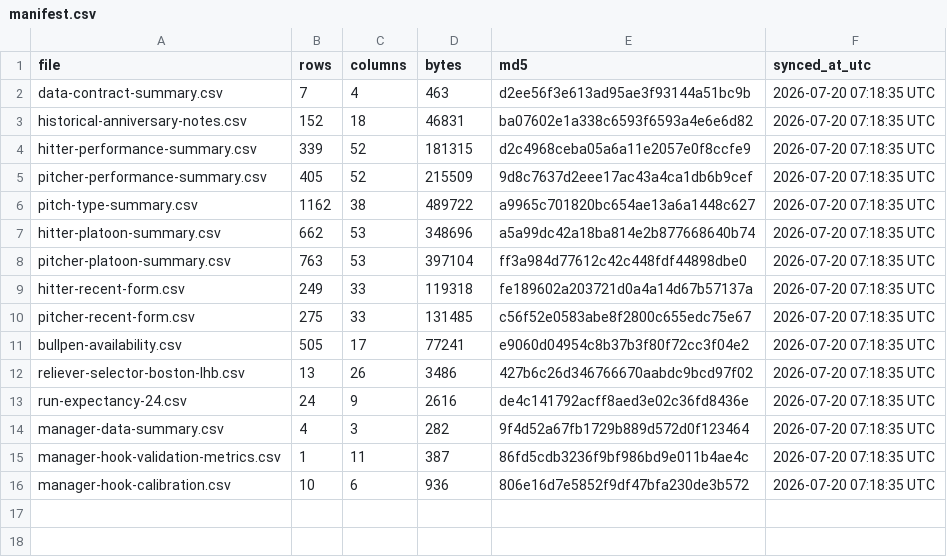
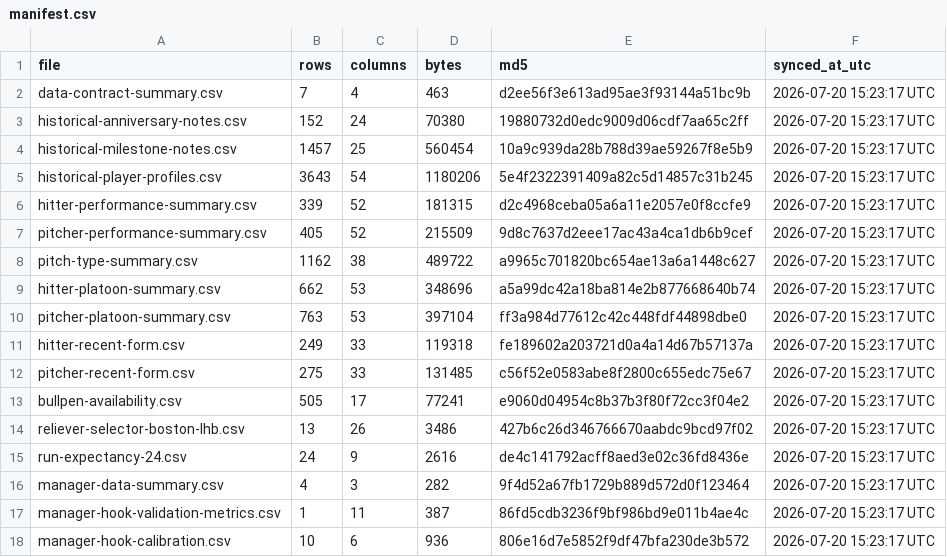
Before and after one commit to tjohnschultz/thesabrhood, a CSV file: data/derived/manifest.csv, drawn as a sheet.

```diff
--- a/data/derived/manifest.csv
+++ b/data/derived/manifest.csv
@@ -1,16 +1,18 @@
 "file","rows","columns","bytes","md5","synced_at_utc"
-"data-contract-summary.csv",7,4,463,"d2ee56f3e613ad95ae3f93144a51bc9b","2026-07-20 07:18:35 UTC"
-"historical-anniversary-notes.csv",152,18,46831,"ba07602e1a338c6593f6593a4e6e6d82","2026-07-20 07:18:35 UTC"
-"hitter-performance-summary.csv",339,52,181315,"d2c4968ceba05a6a11e2057e0f8ccfe9","2026-07-20 07:18:35 UTC"
-"pitcher-performance-summary.csv",405,52,215509,"9d8c7637d2eee17ac43a4ca1db6b9cef","2026-07-20 07:18:35 UTC"
-"pitch-type-summary.csv",1162,38,489722,"a9965c701820bc654ae13a6a1448c627","2026-07-20 07:18:35 UTC"
-"hitter-platoon-summary.csv",662,53,348696,"a5a99dc42a18ba814e2b877668640b74","2026-07-20 07:18:35 UTC"
-"pitcher-platoon-summary.csv",763,53,397104,"ff3a984d77612c42c448fdf44898dbe0","2026-07-20 07:18:35 UTC"
-"hitter-recent-form.csv",249,33,119318,"fe189602a203721d0a4a14d67b57137a","2026-07-20 07:18:35 UTC"
-"pitcher-recent-form.csv",275,33,131485,"c56f52e0583abe8f2800c655edc75e67","2026-07-20 07:18:35 UTC"
-"bullpen-availability.csv",505,17,77241,"e9060d04954c8b37b3f80f72cc3f04e2","2026-07-20 07:18:35 UTC"
-"reliever-selector-boston-lhb.csv",13,26,3486,"427b6c26d346766670aabdc9bcd97f02","2026-07-20 07:18:35 UTC"
-"run-expectancy-24.csv",24,9,2616,"de4c141792acff8aed3e02c36fd8436e","2026-07-20 07:18:35 UTC"
-"manager-data-summary.csv",4,3,282,"9f4d52a67fb1729b889d572d0f123464","2026-07-20 07:18:35 UTC"
-"manager-hook-validation-metrics.csv",1,11,387,"86fd5cdb3236f9bf986bd9e011b4ae4c","2026-07-20 07:18:35 UTC"
-"manager-hook-calibration.csv",10,6,936,"806e16d7e5852f9df47bfa230de3b572","2026-07-20 07:18:35 UTC"
+"data-contract-summary.csv",7,4,463,"d2ee56f3e613ad95ae3f93144a51bc9b","2026-07-20 15:23:17 UTC"
+"historical-anniversary-notes.csv",152,24,70380,"19880732d0edc9009d06cdf7aa65c2ff","2026-07-20 15:23:17 UTC"
+"historical-milestone-notes.csv",1457,25,560454,"10a9c939da28b788d39ae59267f8e5b9","2026-07-20 15:23:17 UTC"
+"historical-player-profiles.csv",3643,54,1180206,"5e4f2322391409a82c5d14857c31b245","2026-07-20 15:23:17 UTC"
+"hitter-performance-summary.csv",339,52,181315,"d2c4968ceba05a6a11e2057e0f8ccfe9","2026-07-20 15:23:17 UTC"
+"pitcher-performance-summary.csv",405,52,215509,"9d8c7637d2eee17ac43a4ca1db6b9cef","2026-07-20 15:23:17 UTC"
+"pitch-type-summary.csv",1162,38,489722,"a9965c701820bc654ae13a6a1448c627","2026-07-20 15:23:17 UTC"
+"hitter-platoon-summary.csv",662,53,348696,"a5a99dc42a18ba814e2b877668640b74","2026-07-20 15:23:17 UTC"
+"pitcher-platoon-summary.csv",763,53,397104,"ff3a984d77612c42c448fdf44898dbe0","2026-07-20 15:23:17 UTC"
+"hitter-recent-form.csv",249,33,119318,"fe189602a203721d0a4a14d67b57137a","2026-07-20 15:23:17 UTC"
+"pitcher-recent-form.csv",275,33,131485,"c56f52e0583abe8f2800c655edc75e67","2026-07-20 15:23:17 UTC"
+"bullpen-availability.csv",505,17,77241,"e9060d04954c8b37b3f80f72cc3f04e2","2026-07-20 15:23:17 UTC"
+"reliever-selector-boston-lhb.csv",13,26,3486,"427b6c26d346766670aabdc9bcd97f02","2026-07-20 15:23:17 UTC"
+"run-expectancy-24.csv",24,9,2616,"de4c141792acff8aed3e02c36fd8436e","2026-07-20 15:23:17 UTC"
+"manager-data-summary.csv",4,3,282,"9f4d52a67fb1729b889d572d0f123464","2026-07-20 15:23:17 UTC"
+"manager-hook-validation-metrics.csv",1,11,387,"86fd5cdb3236f9bf986bd9e011b4ae4c","2026-07-20 15:23:17 UTC"
+"manager-hook-calibration.csv",10,6,936,"806e16d7e5852f9df47bfa230de3b572","2026-07-20 15:23:17 UTC"
```
Also changed, not shown: docs/data/derived/manifest.csv, 41 other files.
